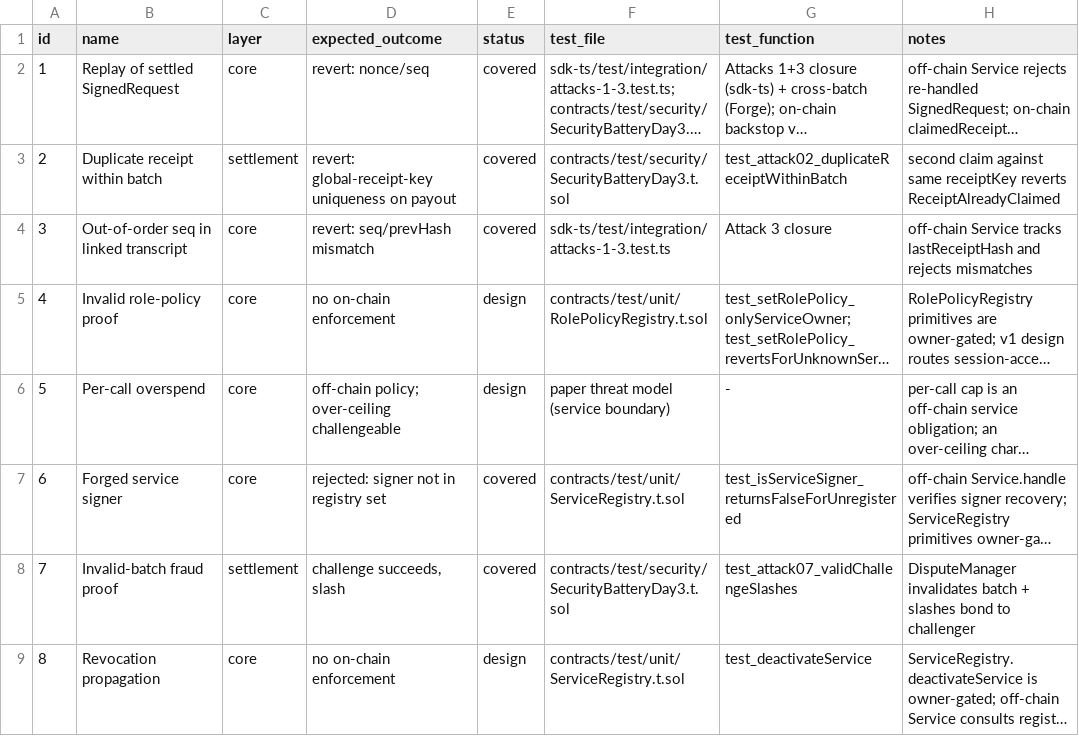
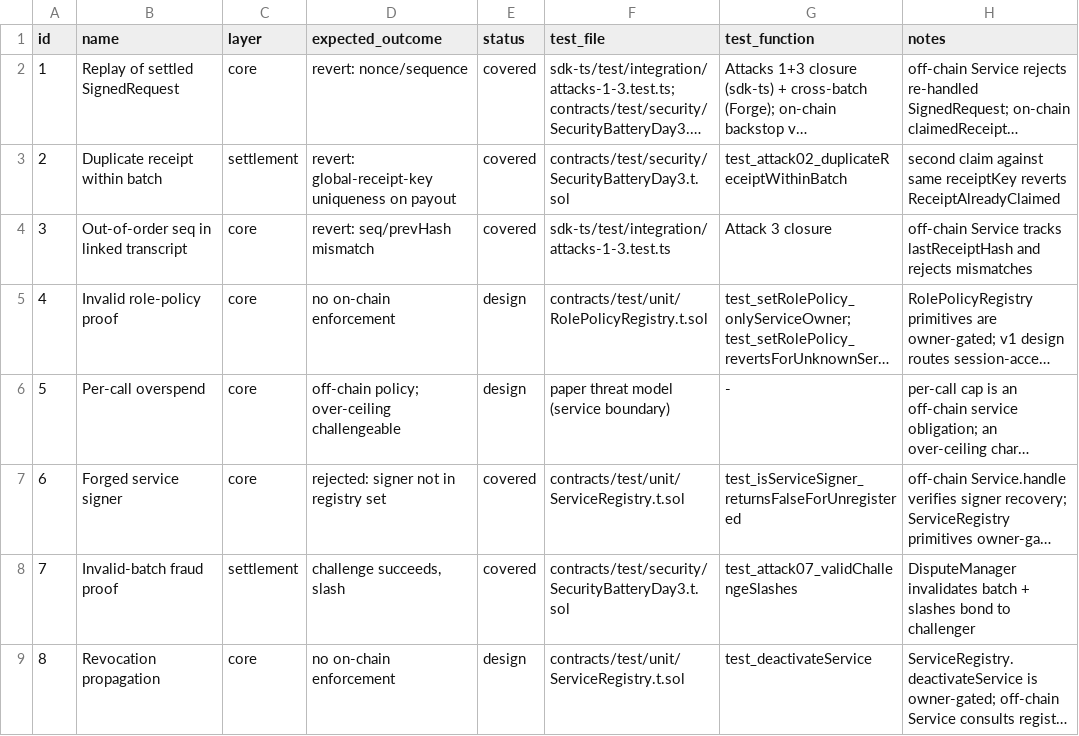
Before and after one commit to Lucklyric/tallymesh, a CSV file: contracts/eval/data/derived/security_battery.csv, drawn as a sheet; only a part is shown; long unchanged cells end in …; the diff names each change by its address in the sheet, - before the commit and + after, or states it on an @@ line.

Commit message:
chore(eval): align row-1 outcome label and TOOLCHAIN sweep count with paper

```diff
--- a/contracts/eval/data/derived/security_battery.csv
+++ b/contracts/eval/data/derived/security_battery.csv
-D2 (expected_outcome): revert: nonce/seq
+D2 (expected_outcome): revert: nonce/sequence
```
Also changed, not shown: 2 other files.
